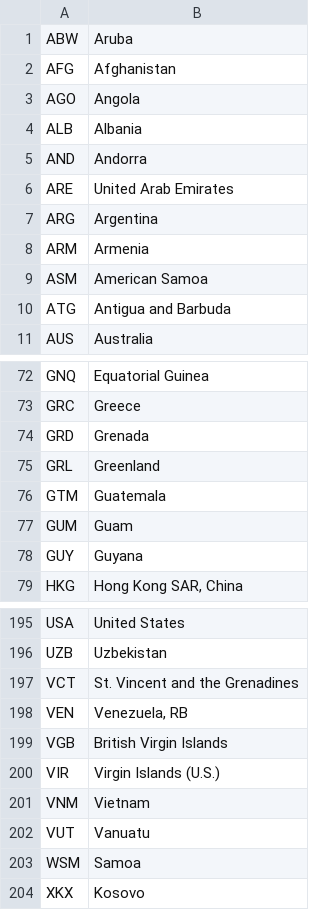
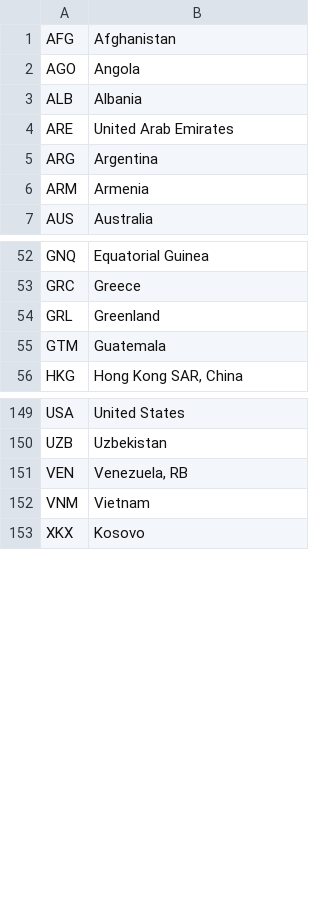
Before and after one commit to S-Maciejewski/geekonomy, a TSV file: server/config/supported_countries.tsv, drawn as a sheet; only a part is shown, gaps mark what is left out; removed rows and columns are numbered as before the commit, all else as after; the diff covers the shown part only; the diff names each change by its address in the sheet, - before the commit and + after, or states it on an @@ line.

```diff
--- a/server/config/supported_countries.tsv
+++ b/server/config/supported_countries.tsv
-row 1: ABW | Aruba
-row 5: AND | Andorra
-row 9: ASM | American Samoa
-row 10: ATG | Antigua and Barbuda
-row 74: GRD | Grenada
-row 77: GUM | Guam
-row 78: GUY | Guyana
-row 197: VCT | St. Vincent and the Grenadines
-row 199: VGB | British Virgin Islands
-row 200: VIR | Virgin Islands (U.S.)
-row 202: VUT | Vanuatu
-row 203: WSM | Samoa
```
Also changed, not shown: 1 added row and 40 removed rows elsewhere in this file, data/supported_countries.csv, 10 other files.
